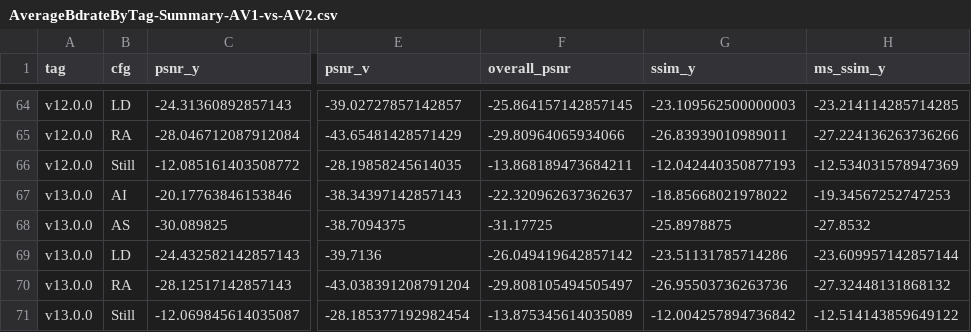
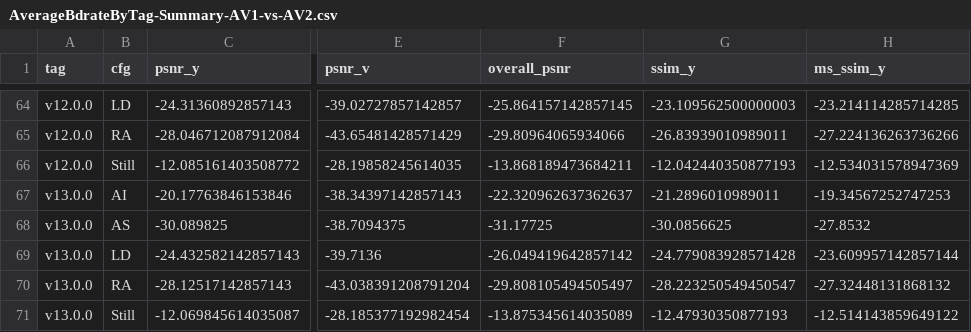
Before and after one commit to cynthia/ravm, a CSV file: tools/convexhull_framework/ctc_result/AverageBdrateByTag-Summary-AV1-vs-AV2.csv, drawn as a sheet; only a part is shown, gaps mark what is left out; the diff names each change by its address in the sheet, - before the commit and + after, or states it on an @@ line.

```diff
--- a/tools/convexhull_framework/ctc_result/AverageBdrateByTag-Summary-AV1-vs-AV2.csv
+++ b/tools/convexhull_framework/ctc_result/AverageBdrateByTag-Summary-AV1-vs-AV2.csv
-G67 (ssim_y): -18.85668021978022
+G67 (ssim_y): -21.2896010989011
-G68 (ssim_y): -25.8978875
+G68 (ssim_y): -30.0856625
-G69 (ssim_y): -23.51131785714286
+G69 (ssim_y): -24.779083928571428
-G70 (ssim_y): -26.95503736263736
+G70 (ssim_y): -28.223250549450547
-G71 (ssim_y): -12.004257894736842
+G71 (ssim_y): -12.47930350877193
```
Also changed, not shown: tools/convexhull_framework/ctc_result/AverageBdrateByTagClass-Summary-AV1-vs-AV2.csv, tools/convexhull_framework/ctc_result/Bdrate-Summary-AV1-vs-AV2.csv, 12 other files.
